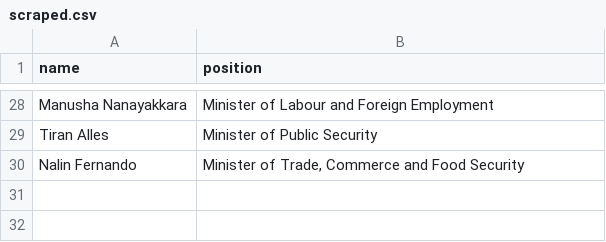
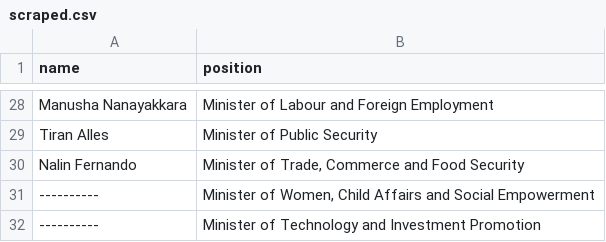
Before and after one commit to every-politician-scrapers/sri-lanka-cabinet, a CSV file: sources/official/scraped.csv, drawn as a sheet; only a part is shown, gaps mark what is left out; the diff names each change by its address in the sheet, - before the commit and + after, or states it on an @@ line.

Commit message:
Compare external sources to Wikidata

```diff
--- a/sources/official/scraped.csv
+++ b/sources/official/scraped.csv
+row 31: ---------- | Minister of Women, Child Affairs and Social Empowerment
+row 32: ---------- | Minister of Technology and Investment Promotion
```
Also changed, not shown: 1 other file.
